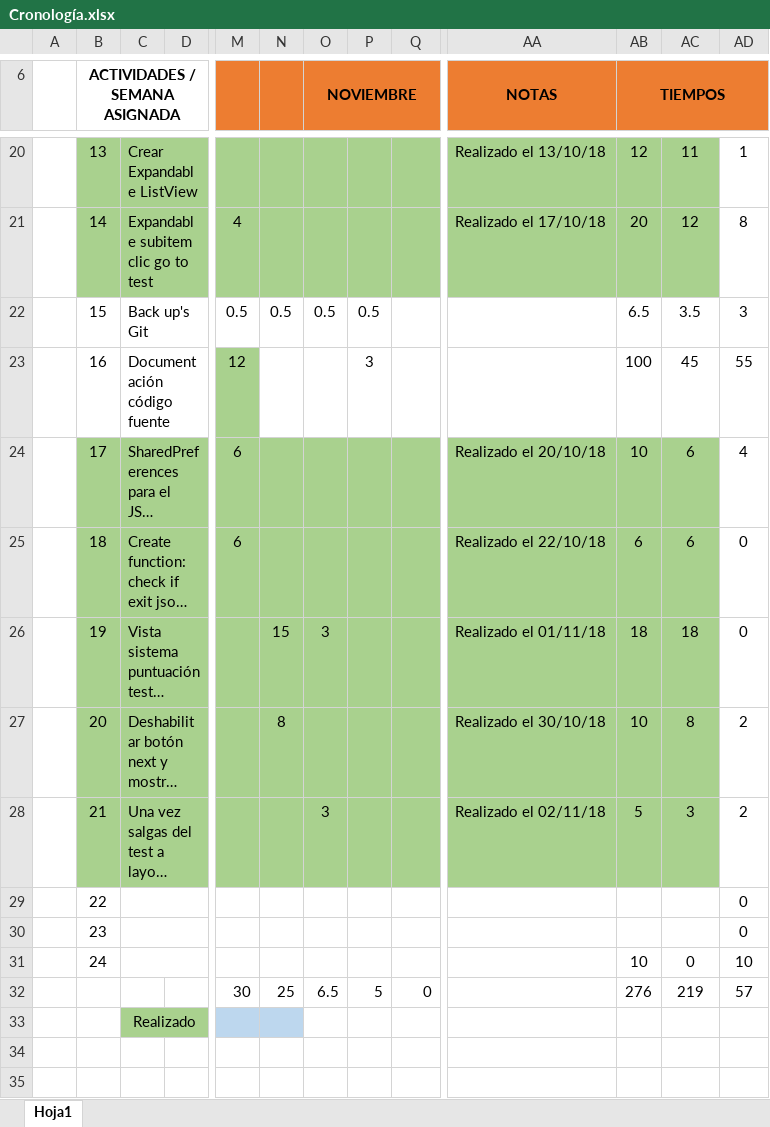
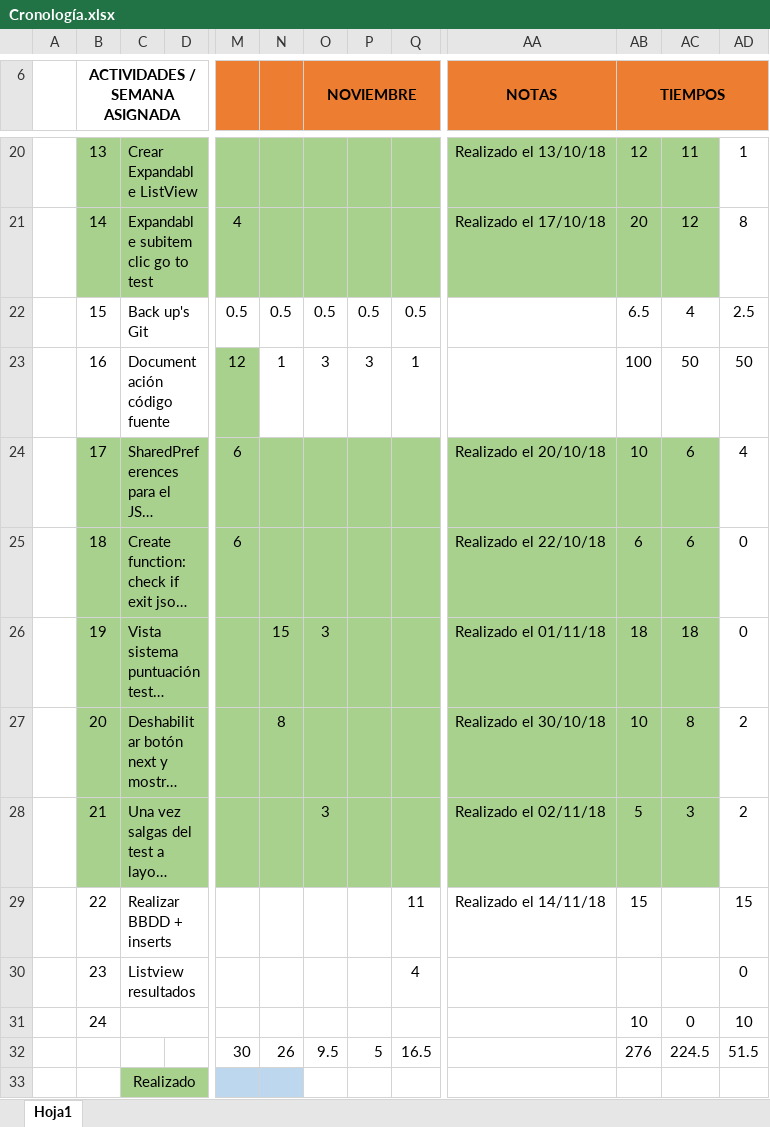
Before and after one commit to DavidBernalGonzalez/iMosso, an Excel workbook: documentacion/Cronología.xlsx, sheet Hoja1, drawn as a sheet; only a part is shown, gaps mark what is left out; long unchanged cells end in …; values as stored, in another font and other column widths than the file's, no borders; conditional formats not drawn; the diff names each change by its address in the sheet, - before the commit and + after, or states it on an @@ line.

Commit message:
30/11/18 David --> Creo la BBDD y compruebo que se guardan bien los resultados, falta mostrar el resultado en la sección de resultados

```diff
--- a/documentacion/Cronología.xlsx (sheet Hoja1)
+++ b/documentacion/Cronología.xlsx (sheet Hoja1)
-Q22: (empty)
+Q22: 0.5
-AC22: 3.5
+AC22: 4
-AD22: 3
+AD22: 2.5
-N23: (empty)
+N23: 1
-O23 (NOVIEMBRE): (empty)
+O23 (NOVIEMBRE): 3
-Q23: (empty)
+Q23: 1
-AC23: 45
+AC23: 50
-AD23: 55
+AD23: 50
-C29: (empty)
+C29: Realizar BBDD + inserts
-Q29: (empty)
+Q29: 11
-AA29 (NOTAS): (empty)
+AA29 (NOTAS): Realizado el 14/11/18
-AB29 (TIEMPOS): (empty)
+AB29 (TIEMPOS): 15
-AD29: 0
+AD29: 15
-C30: (empty)
+C30: Listview resultados
-Q30: (empty)
+Q30: 4
-N32: 25
+N32: 26
-O32 (NOVIEMBRE): 6.5
+O32 (NOVIEMBRE): 9.5
-Q32: 0
+Q32: 16.5
-AC32: 219
+AC32: 224.5
-AD32: 57
+AD32: 51.5
```
Also changed, not shown: 13 other files.
